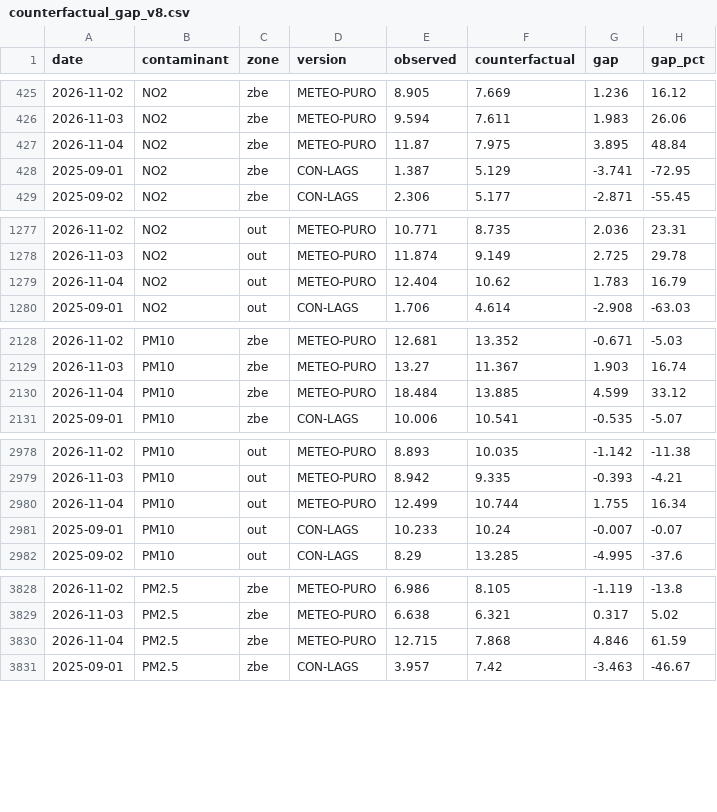
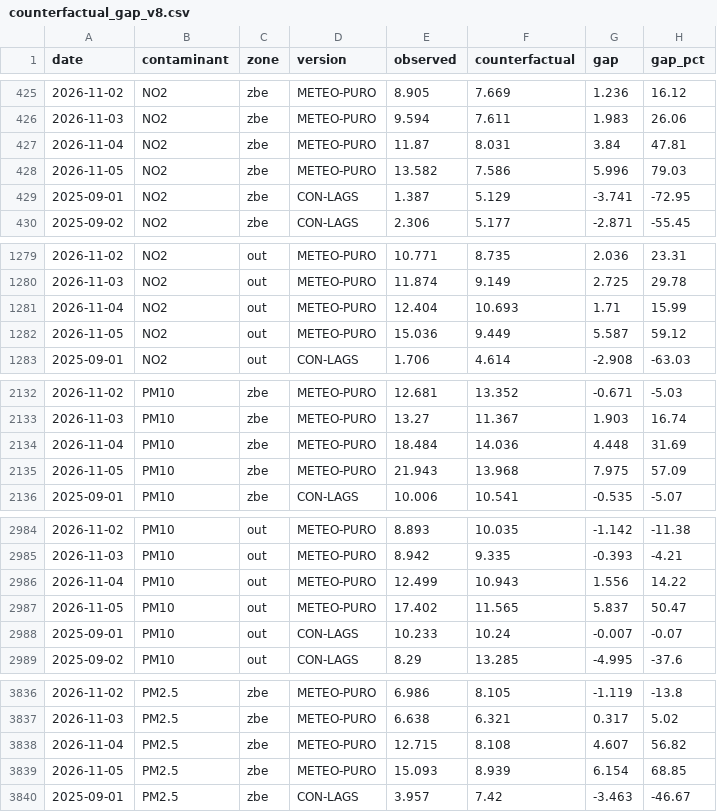
Before and after one commit to eortas/Gasteiz_air_quality, a CSV file: models/counterfactual_gap_v8.csv, drawn as a sheet; only a part is shown, gaps mark what is left out; the diff covers the shown part only.

```diff
--- a/models/counterfactual_gap_v8.csv
+++ b/models/counterfactual_gap_v8.csv
@@ -426,3 +426,4 @@ date,contaminant,zone,version,observed,counterfactual,gap,gap_pct
 2026-11-03,NO2,zbe,METEO-PURO,9.594,7.611,1.983,26.06
-2026-11-04,NO2,zbe,METEO-PURO,11.87,7.975,3.895,48.84
+2026-11-04,NO2,zbe,METEO-PURO,11.87,8.031,3.84,47.81
+2026-11-05,NO2,zbe,METEO-PURO,13.582,7.586,5.996,79.03
 2025-09-01,NO2,zbe,CON-LAGS,1.387,5.129,-3.741,-72.95
@@ -1278,3 +1280,4 @@ date,contaminant,zone,version,observed,counterfactual,gap,gap_pct
 2026-11-03,NO2,out,METEO-PURO,11.874,9.149,2.725,29.78
-2026-11-04,NO2,out,METEO-PURO,12.404,10.62,1.783,16.79
+2026-11-04,NO2,out,METEO-PURO,12.404,10.693,1.71,15.99
+2026-11-05,NO2,out,METEO-PURO,15.036,9.449,5.587,59.12
 2025-09-01,NO2,out,CON-LAGS,1.706,4.614,-2.908,-63.03
@@ -2129,3 +2133,4 @@ date,contaminant,zone,version,observed,counterfactual,gap,gap_pct
 2026-11-03,PM10,zbe,METEO-PURO,13.27,11.367,1.903,16.74
-2026-11-04,PM10,zbe,METEO-PURO,18.484,13.885,4.599,33.12
+2026-11-04,PM10,zbe,METEO-PURO,18.484,14.036,4.448,31.69
+2026-11-05,PM10,zbe,METEO-PURO,21.943,13.968,7.975,57.09
 2025-09-01,PM10,zbe,CON-LAGS,10.006,10.541,-0.535,-5.07
@@ -2979,3 +2985,4 @@ date,contaminant,zone,version,observed,counterfactual,gap,gap_pct
 2026-11-03,PM10,out,METEO-PURO,8.942,9.335,-0.393,-4.21
-2026-11-04,PM10,out,METEO-PURO,12.499,10.744,1.755,16.34
+2026-11-04,PM10,out,METEO-PURO,12.499,10.943,1.556,14.22
+2026-11-05,PM10,out,METEO-PURO,17.402,11.565,5.837,50.47
 2025-09-01,PM10,out,CON-LAGS,10.233,10.24,-0.007,-0.07
@@ -3829,3 +3837,4 @@ date,contaminant,zone,version,observed,counterfactual,gap,gap_pct
 2026-11-03,PM2.5,zbe,METEO-PURO,6.638,6.321,0.317,5.02
-2026-11-04,PM2.5,zbe,METEO-PURO,12.715,7.868,4.846,61.59
+2026-11-04,PM2.5,zbe,METEO-PURO,12.715,8.108,4.607,56.82
+2026-11-05,PM2.5,zbe,METEO-PURO,15.093,8.939,6.154,68.85
 2025-09-01,PM2.5,zbe,CON-LAGS,3.957,7.42,-3.463,-46.67
```
Also changed, not shown: 7 added rows and 3 edited cells elsewhere in this file, data/processed/station_daily.csv, 26 other files.
